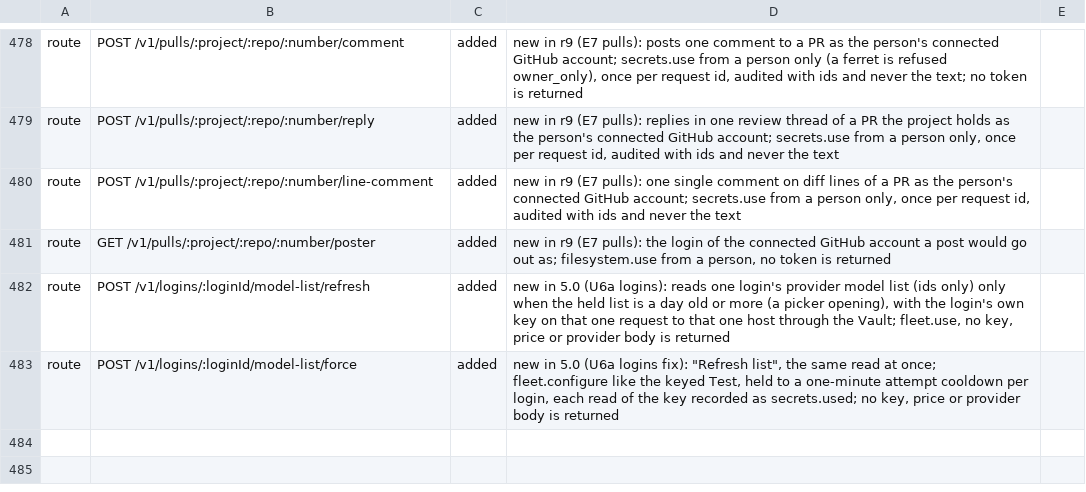
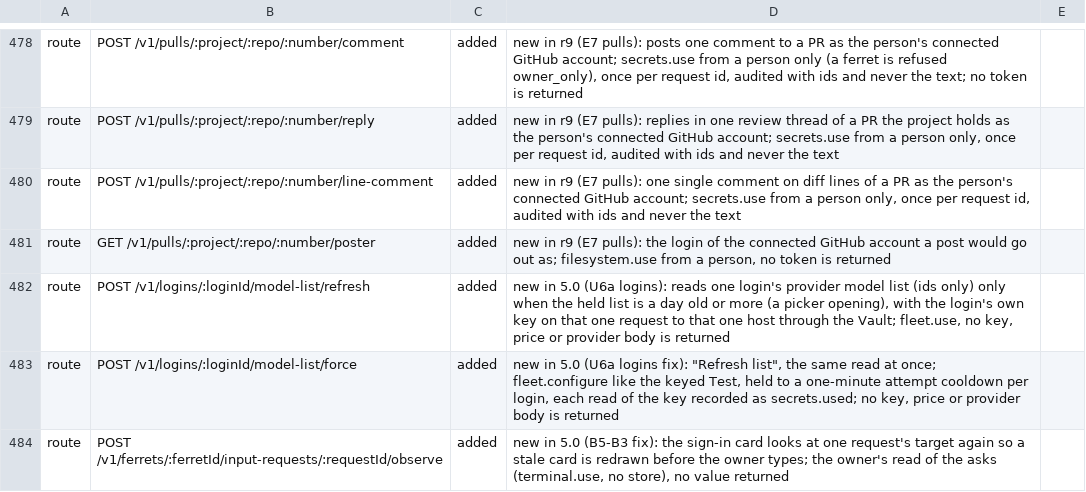
Before and after one commit to kirinnee/ferretry, a TSV file: scripts/validate/descriptor-parity-changes.tsv, drawn as a sheet; only a part is shown, gaps mark what is left out.

Commit message:
fix(vault): one sign-in modal at a time, cold-tap ask, per-card settle, re-observe, locked note
- one modal app-wide through a shared seat queue; the Dialog stays mounted so focus goes back
- read ask= from the address on a cold open and strip it
- settled is keyed by request id, so a late Send cannot settle the one that replaced it
- POST /v1/ferrets/:ferretId/input-requests/:requestId/observe re-observes one request's target;
  the modal calls it for one over 60 s old, then reads again
- a locked machine says so in the modal and points at Unlock

```diff
--- a/scripts/validate/descriptor-parity-changes.tsv
+++ b/scripts/validate/descriptor-parity-changes.tsv
@@ -483 +483,2 @@ route	POST /v1/logins/:loginId/model-list/refresh	added	new in 5.0 (U6a logins):
 route	POST /v1/logins/:loginId/model-list/force	added	new in 5.0 (U6a logins fix): "Refresh list", the same read at once; fleet.configure like the keyed Test, held to a one-minute attempt cooldown per login, each read of the key recorded as secrets.used; no key, price or provider body is returned
+route	POST /v1/ferrets/:ferretId/input-requests/:requestId/observe	added	new in 5.0 (B5-B3 fix): the sign-in card looks at one request's target again so a stale card is redrawn before the owner types; the owner's read of the asks (terminal.use, no store), no value returned
```
Also changed, not shown: 10 other files.
